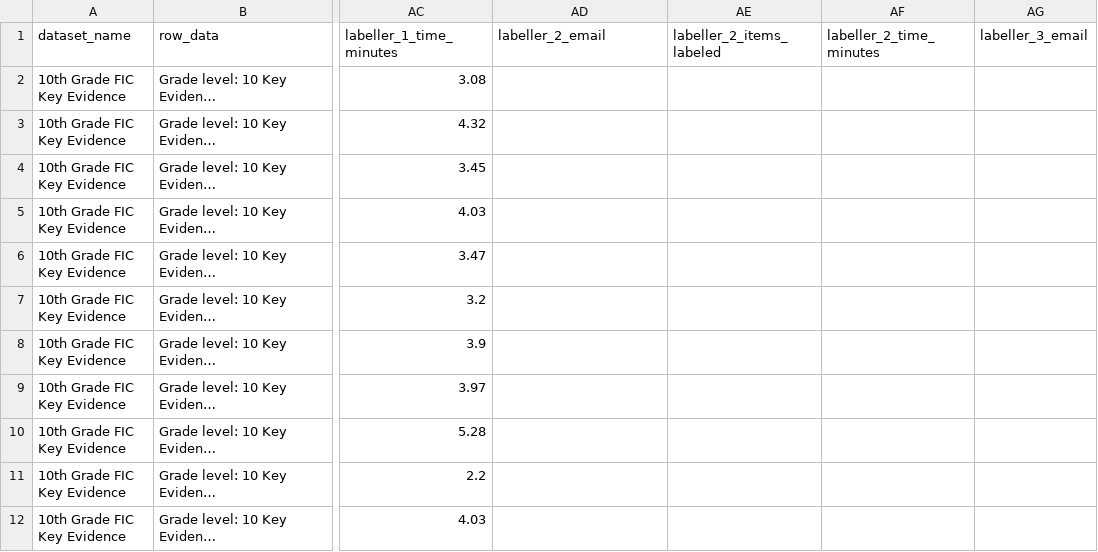
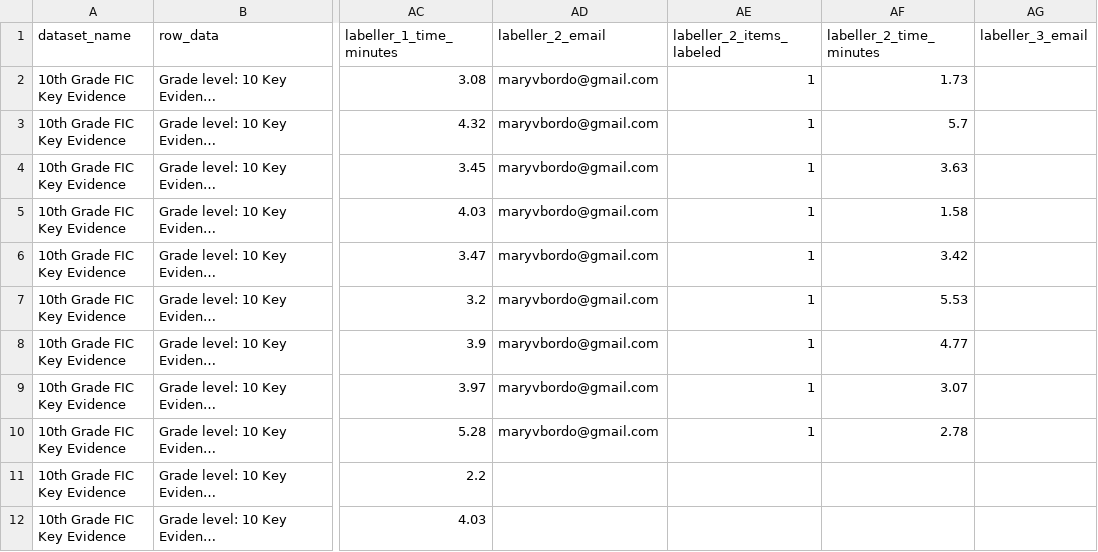
Before and after one commit to dollysods/labelbox-tracking, a CSV file: exports/Key_to_Evidence_Fiction/10th_Grade_Key_Evidence_-_Fiction_export.csv, drawn as a sheet; only a part is shown, gaps mark what is left out; long unchanged cells end in …; the diff names each change by its address in the sheet, - before the commit and + after, or states it on an @@ line.

```diff
--- a/exports/Key_to_Evidence_Fiction/10th_Grade_Key_Evidence_-_Fiction_export.csv
+++ b/exports/Key_to_Evidence_Fiction/10th_Grade_Key_Evidence_-_Fiction_export.csv
-AD2:AD10 (labeller_2_email): (empty)
+AD2:AD10 (labeller_2_email): maryvbordo@gmail.com
-AE2:AE10 (labeller_2_items_labeled): (empty)
+AE2:AE10 (labeller_2_items_labeled): 1
-AF2 (labeller_2_time_minutes): (empty)
+AF2 (labeller_2_time_minutes): 1.73
-AF3 (labeller_2_time_minutes): (empty)
+AF3 (labeller_2_time_minutes): 5.7
-AF4 (labeller_2_time_minutes): (empty)
+AF4 (labeller_2_time_minutes): 3.63
-AF5 (labeller_2_time_minutes): (empty)
+AF5 (labeller_2_time_minutes): 1.58
-AF6 (labeller_2_time_minutes): (empty)
+AF6 (labeller_2_time_minutes): 3.42
-AF7 (labeller_2_time_minutes): (empty)
+AF7 (labeller_2_time_minutes): 5.53
-AF8 (labeller_2_time_minutes): (empty)
+AF8 (labeller_2_time_minutes): 4.77
-AF9 (labeller_2_time_minutes): (empty)
+AF9 (labeller_2_time_minutes): 3.07
-AF10 (labeller_2_time_minutes): (empty)
+AF10 (labeller_2_time_minutes): 2.78
```
Also changed, not shown: exports/Core_Reader_A/5th_Grade_Core_Reader_A_export.csv, exports/Core_Reader_A/6th_Grade_Core_Reader_A_export.csv, 29 other files.
